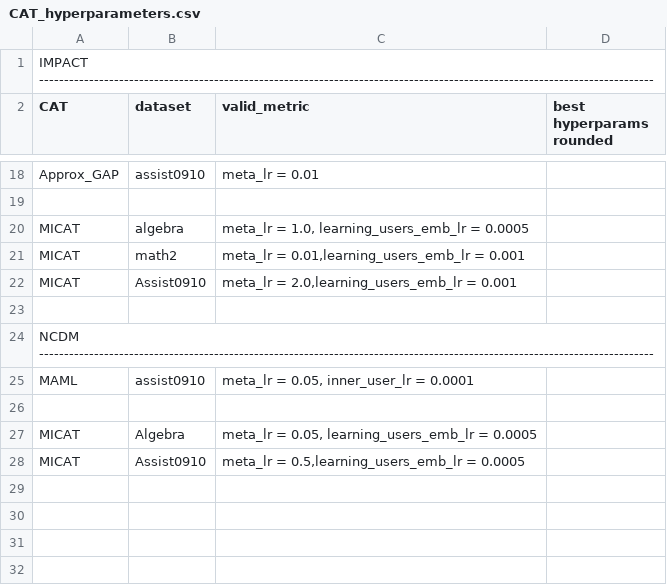
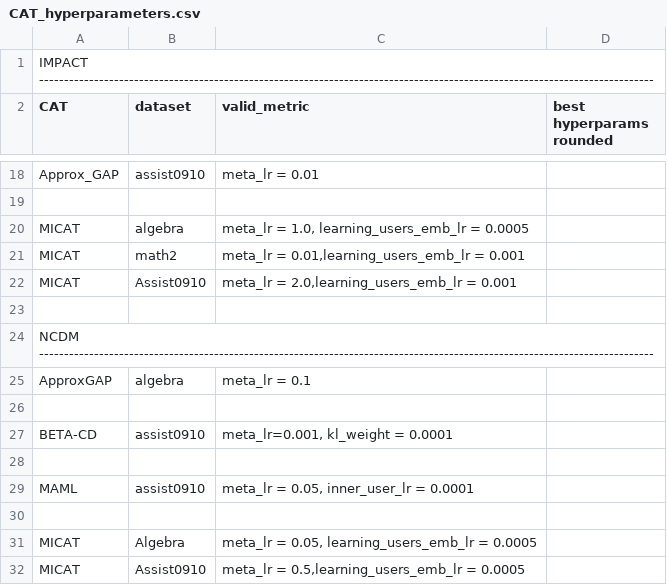
Before and after one commit to arthur-batel/liriscat, a CSV file: experiments/data/CAT_hyperparameters.csv, drawn as a sheet; only a part is shown, gaps mark what is left out; the diff names each change by its address in the sheet, - before the commit and + after, or states it on an @@ line.

Commit message:
Update CAT_hyperparameters.csv

```diff
--- a/experiments/data/CAT_hyperparameters.csv
+++ b/experiments/data/CAT_hyperparameters.csv
+row 25: ApproxGAP | algebra | meta_lr = 0.1
+row 26: (empty)
+row 27: BETA-CD | assist0910 | meta_lr=0.001, kl_weight = 0.0001
+row 28: (empty)
```
